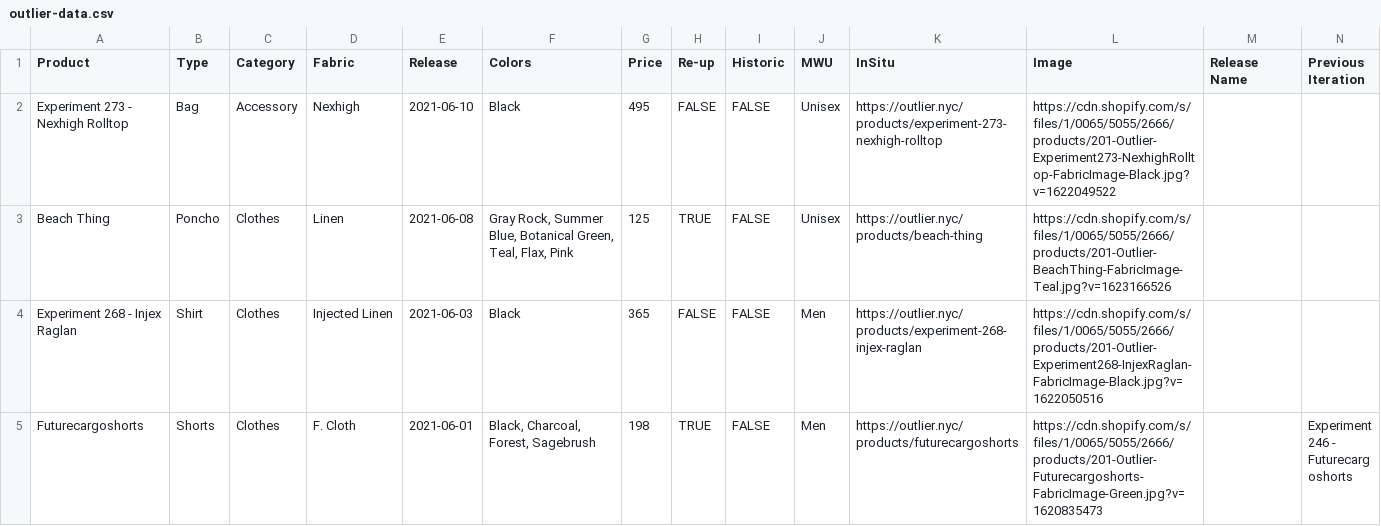
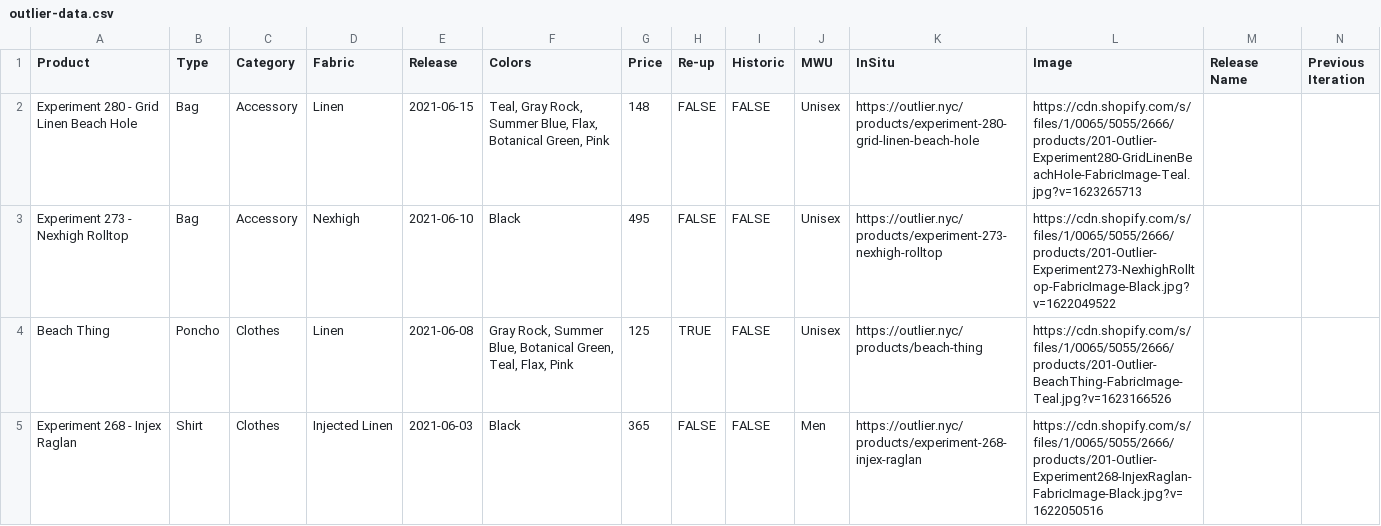
Before and after one commit to ciyer/outlier, a CSV file: public/outlier-data.csv, drawn as a sheet; only a part is shown; the shorter side is filled out with more unchanged rows; rows hold the shown columns only; the diff names each change by its address in the sheet, - before the commit and + after, or states it on an @@ line.

Commit message:
2021-06-15 drop

```diff
--- a/public/outlier-data.csv
+++ b/public/outlier-data.csv
+row 2: Experiment 280 - Grid Linen Beach Hole | Bag | Accessory | Linen | 2021-06-15 | Teal, Gray Rock, Summer Blue, Flax, Botanical Green, Pink | 148 | FALSE | FALSE | Unisex | https://outlier.nyc/products/experiment-280-grid-linen-beach-hole | https://cdn.shopify.com/s/files/1/0065/5055/2666/products/201-Outlier-Experiment280-GridLinenBeachHole-FabricImage-Teal.jpg?v=1623265713
```
